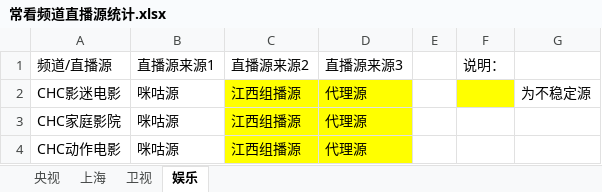
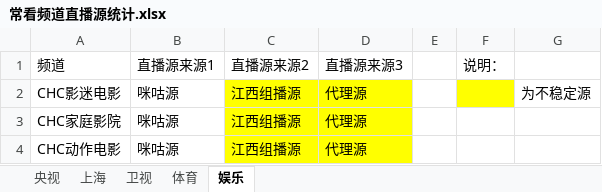
Before and after one commit to Alonso0729/Television, an Excel workbook: 直播源汇总文档/其他文档/常看频道直播源统计.xlsx, sheet 娱乐, drawn as a sheet; values as stored, in another font and other column widths than the file's, no borders; the diff names each change by its address in the sheet, - before the commit and + after, or states it on an @@ line.

```diff
--- a/直播源汇总文档/其他文档/常看频道直播源统计.xlsx (sheet 娱乐)
+++ b/直播源汇总文档/其他文档/常看频道直播源统计.xlsx (sheet 娱乐)
+sheet tab: 体育
-A1: 频道/直播源
+A1: 频道
```
Also changed, not shown: sheet 央视, sheet 卫视, sheet 上海, 直播源汇总文档/IPV6直播源汇总/海南移动.xlsx, 直播源汇总文档/IPV6直播源汇总/黑龙江移动-IP版.xlsx, 5 other files.
